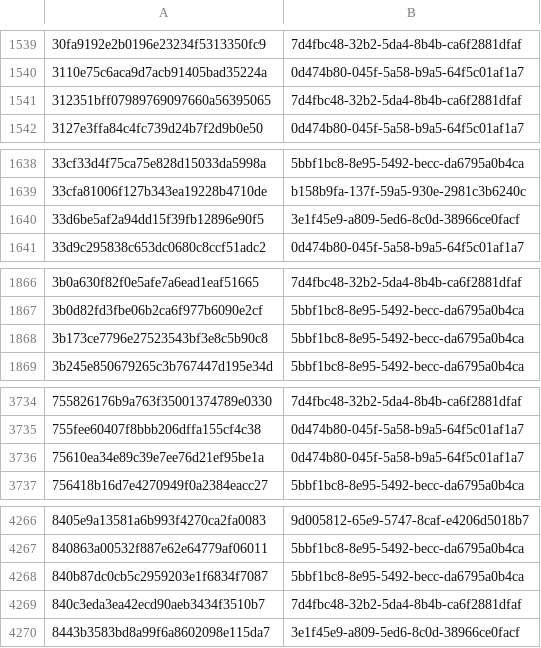
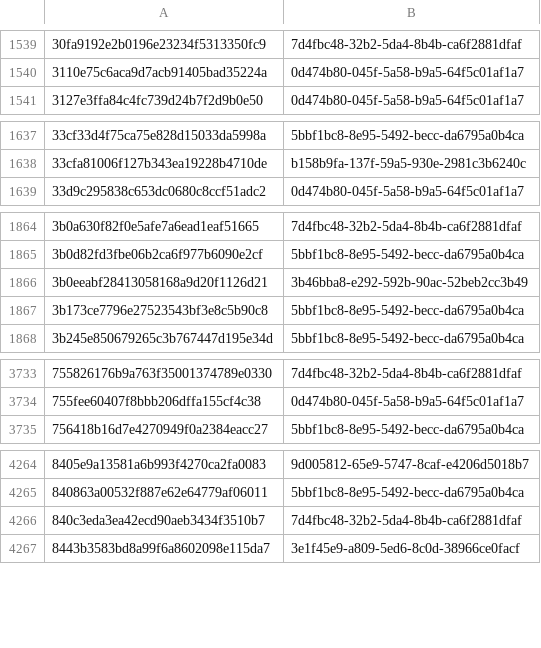
Before and after one commit to AliceGrey/c2magnet-feed, a CSV file: misp/hashes.csv, drawn as a sheet; only a part is shown, gaps mark what is left out; the diff covers the shown part only.

```diff
--- a/misp/hashes.csv
+++ b/misp/hashes.csv
@@ -1540,3 +1540,2 @@
 3110e75c6aca9d7acb91405bad35224a,0d474b80-045f-5a58-b9a5-64f5c01af1a7
-312351bff07989769097660a56395065,7d4fbc48-32b2-5da4-8b4b-ca6f2881dfaf
 3127e3ffa84c4fc739d24b7f2d9b0e50,0d474b80-045f-5a58-b9a5-64f5c01af1a7
@@ -1639,3 +1638,2 @@
 33cfa81006f127b343ea19228b4710de,b158b9fa-137f-59a5-930e-2981c3b6240c
-33d6be5af2a94dd15f39fb12896e90f5,3e1f45e9-a809-5ed6-8c0d-38966ce0facf
 33d9c295838c653dc0680c8ccf51adc2,0d474b80-045f-5a58-b9a5-64f5c01af1a7
@@ -1867,2 +1865,3 @@
 3b0d82fd3fbe06b2ca6f977b6090e2cf,5bbf1bc8-8e95-5492-becc-da6795a0b4ca
+3b0eeabf28413058168a9d20f1126d21,3b46bba8-e292-592b-90ac-52beb2cc3b49
 3b173ce7796e27523543bf3e8c5b90c8,5bbf1bc8-8e95-5492-becc-da6795a0b4ca
@@ -3735,3 +3734,2 @@
 755fee60407f8bbb206dffa155cf4c38,0d474b80-045f-5a58-b9a5-64f5c01af1a7
-75610ea34e89c39e7ee76d21ef95be1a,0d474b80-045f-5a58-b9a5-64f5c01af1a7
 756418b16d7e4270949f0a2384eacc27,5bbf1bc8-8e95-5492-becc-da6795a0b4ca
@@ -4267,3 +4265,2 @@
 840863a00532f887e62e64779af06011,5bbf1bc8-8e95-5492-becc-da6795a0b4ca
-840b87dc0cb5c2959203e1f6834f7087,5bbf1bc8-8e95-5492-becc-da6795a0b4ca
 840c3eda3ea42ecd90aeb3434f3510b7,7d4fbc48-32b2-5da4-8b4b-ca6f2881dfaf
```
Also changed, not shown: 2 added rows and 7 removed rows elsewhere in this file, 24 other files.
